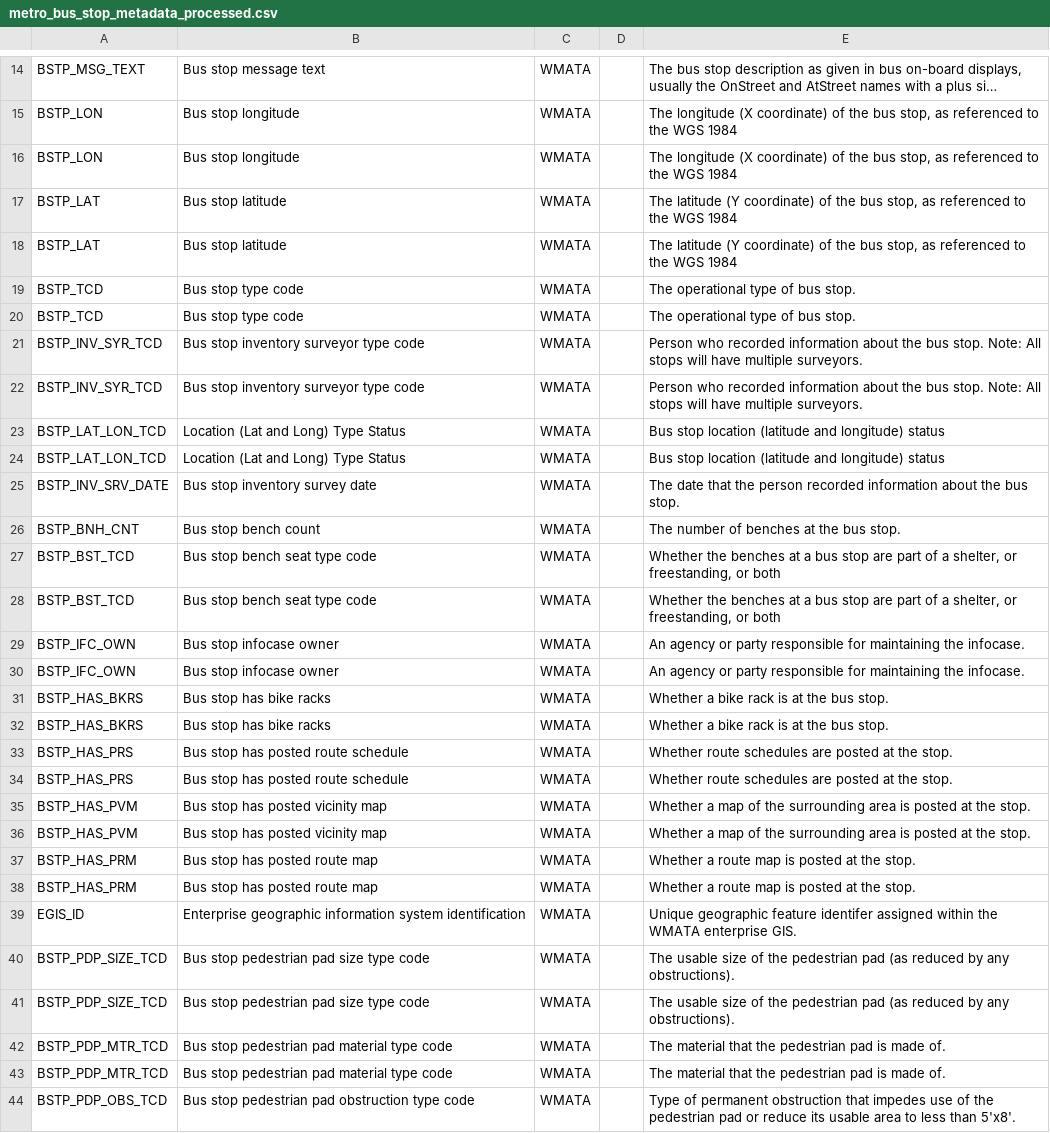
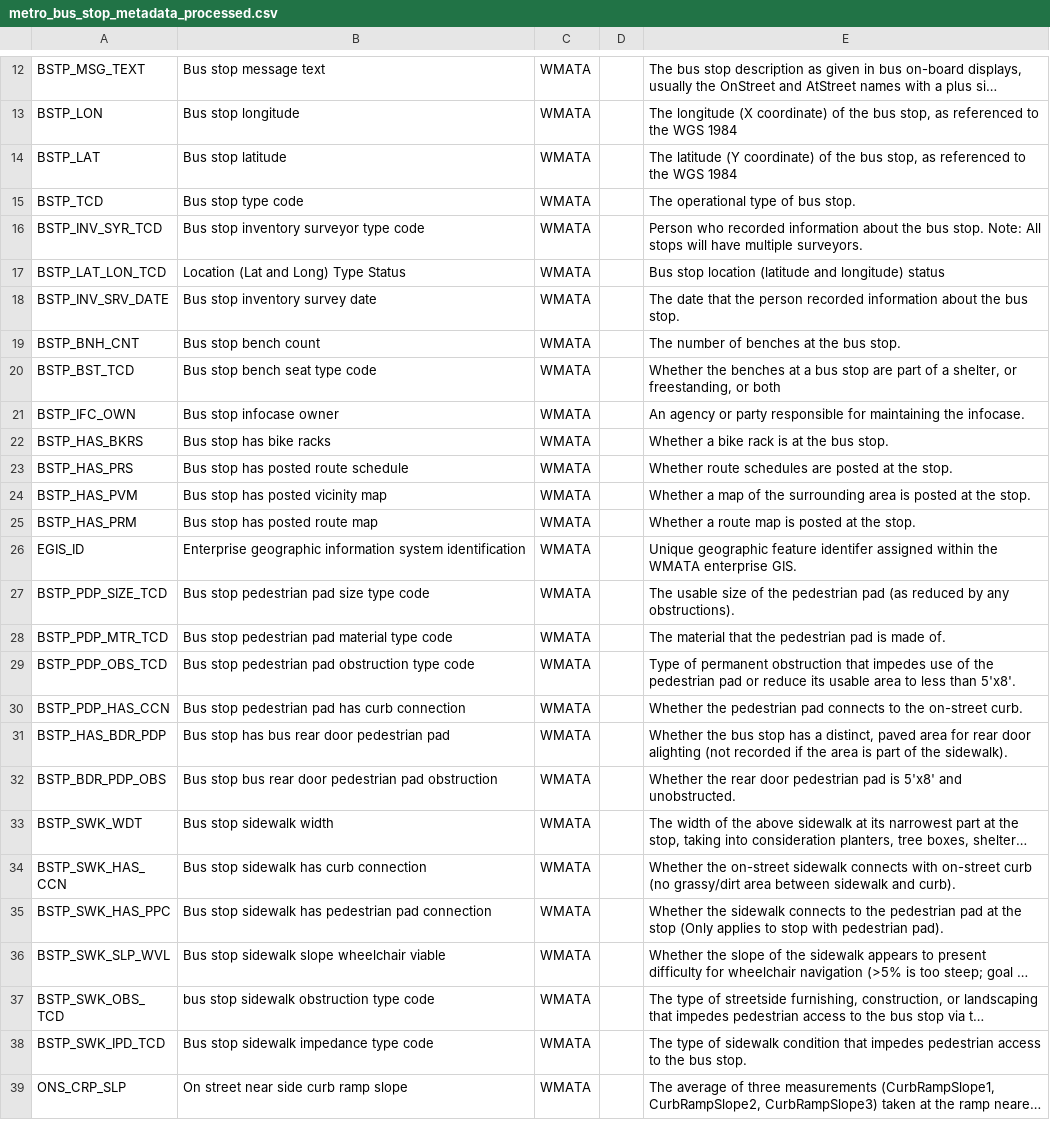
Before and after one commit to problemxsolutions/project_crime, a CSV file: data/metro_bus_stop_metadata_processed.csv, drawn as a sheet; only a part is shown, gaps mark what is left out; the shorter side is filled out with more unchanged rows; long unchanged cells end in …; the diff covers the shown part only; the diff names each change by its address in the sheet, - before the commit and + after, or states it on an @@ line.

Commit message:
updated code to de-dup processed records following review of output

```diff
--- a/data/metro_bus_stop_metadata_processed.csv
+++ b/data/metro_bus_stop_metadata_processed.csv
-row 16: BSTP_LON | Bus stop longitude | WMATA |  | The longitude (X coordinate) of the bus stop, as referenced to the WGS 1984
-row 17: BSTP_LAT | Bus stop latitude | WMATA |  | The latitude (Y coordinate) of the bus stop, as referenced to the WGS 1984
-row 20: BSTP_TCD | Bus stop type code | WMATA |  | The operational type of bus stop.
-row 22: BSTP_INV_SYR_TCD | Bus stop inventory surveyor type code | WMATA |  | Person who recorded information about the bus stop. Note: All stops will have multiple surveyors.
-row 23: BSTP_LAT_LON_TCD | Location (Lat and Long) Type Status | WMATA |  | Bus stop location (latitude and longitude) status
-row 28: BSTP_BST_TCD | Bus stop bench seat type code | WMATA |  | Whether the benches at a bus stop are part of a shelter, or freestanding, or both
-row 29: BSTP_IFC_OWN | Bus stop infocase owner | WMATA |  | An agency or party responsible for maintaining the infocase.
-row 32: BSTP_HAS_BKRS | Bus stop has bike racks | WMATA |  | Whether a bike rack is at the bus stop.
-row 33: BSTP_HAS_PRS | Bus stop has posted route schedule | WMATA |  | Whether route schedules are posted at the stop.
-row 36: BSTP_HAS_PVM | Bus stop has posted vicinity map | WMATA |  | Whether a map of the surrounding area is posted at the stop.
-row 37: BSTP_HAS_PRM | Bus stop has posted route map | WMATA |  | Whether a route map is posted at the stop.
-row 41: BSTP_PDP_SIZE_TCD | Bus stop pedestrian pad size type code | WMATA |  | The usable size of the pedestrian pad (as reduced by any obstructions).
-row 42: BSTP_PDP_MTR_TCD | Bus stop pedestrian pad material type code | WMATA |  | The material that the pedestrian pad is made of.
```
Also changed, not shown: 31 removed rows elsewhere in this file, 1 other file.
